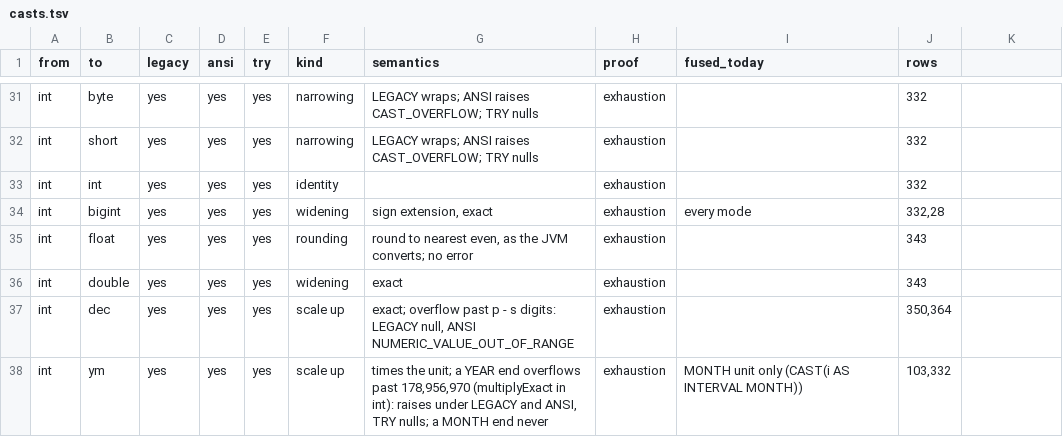
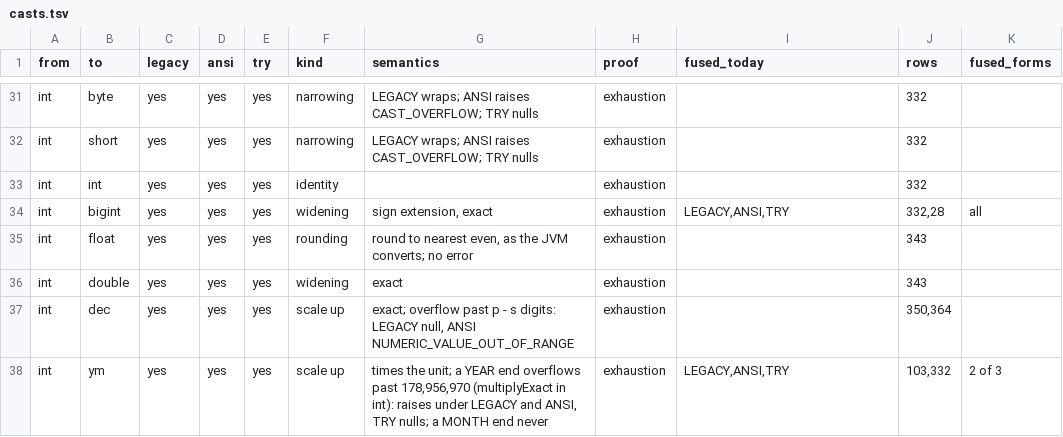
Before and after one commit to MaxGekk/spark, a TSV file: sql/varka/plans/m8/casts.tsv, drawn as a sheet; only a part is shown, gaps mark what is left out; the diff covers the shown part only.

```diff
--- a/sql/varka/plans/m8/casts.tsv
+++ b/sql/varka/plans/m8/casts.tsv
@@ -1 +1 @@
-from	to	legacy	ansi	try	kind	semantics	proof	fused_today	rows
+from	to	legacy	ansi	try	kind	semantics	proof	fused_today	rows	fused_forms
@@ -34 +34 @@ int	int	yes	yes	yes	identity		exhaustion		332
-int	bigint	yes	yes	yes	widening	sign extension, exact	exhaustion	every mode	332,28
+int	bigint	yes	yes	yes	widening	sign extension, exact	exhaustion	LEGACY,ANSI,TRY	332,28	all
@@ -38 +38 @@ int	dec	yes	yes	yes	scale up	exact; overflow past p - s digits: LEGACY null, ANS
-int	ym	yes	yes	yes	scale up	times the unit; a YEAR end overflows past 178,956,970 (multiplyExact in int): raises under LEGACY and ANSI, TRY nulls; a MONTH end never	exhaustion	MONTH unit only (CAST(i AS INTERVAL MONTH))	103,332
+int	ym	yes	yes	yes	scale up	times the unit; a YEAR end overflows past 178,956,970 (multiplyExact in int): raises under LEGACY and ANSI, TRY nulls; a MONTH end never	exhaustion	LEGACY,ANSI,TRY	103,332	2 of 3
```
Also changed, not shown: 16 edited cells elsewhere in this file, 7 other files.
